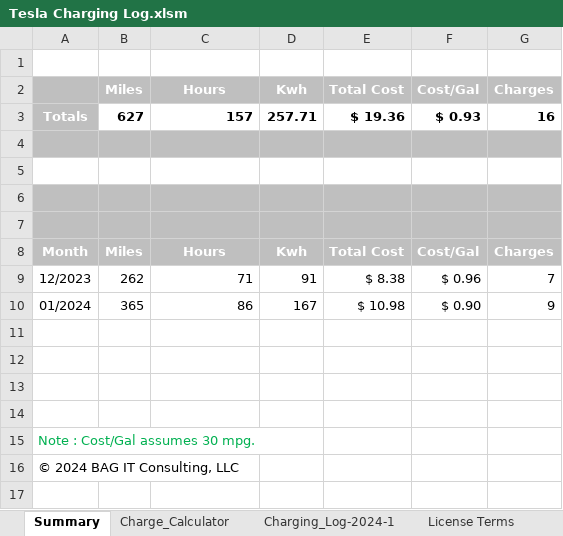
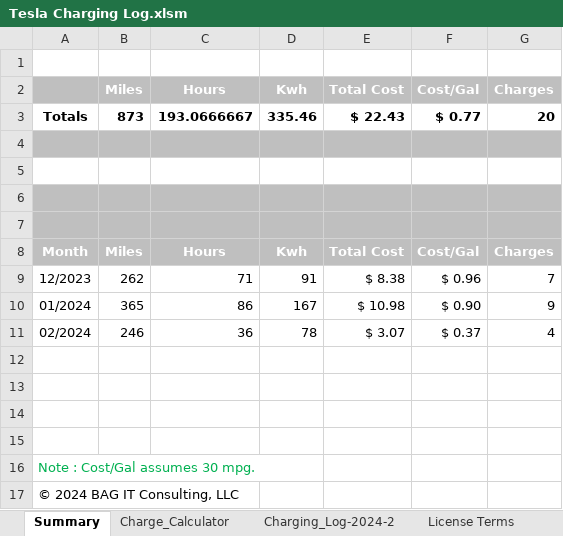
Before and after one commit to bagitconsultingllc/Tesla_Charging_Log, an Excel workbook: Tesla Charging Log.xlsm, sheet Summary, drawn as a sheet; values as stored, in another font and other column widths than the file's, no borders; removed rows and columns are numbered as before the commit, all else as after; the diff names each change by its address in the sheet, - before the commit and + after, or states it on an @@ line.

Commit message:
Home or Other charging rates
Allow option of either Home or Other charging rates. Home rate is set from hidden Rates sheet. Other rates are meant to be set in the cells under the option button.

```diff
--- a/Tesla Charging Log.xlsm (sheet Summary)
+++ b/Tesla Charging Log.xlsm (sheet Summary)
@@ sheet tab hidden: Charging_Log-2024-1 @@
+sheet tab: Charging_Log-2024-2
-row 3: Totals | 627 | 157 | 257.71 | $ 19.36 | $ 0.93 | 16
+row 3: Totals | 873 | 193.0666667 | 335.46 | $ 22.43 | $ 0.77 | 20
+row 11: 02/2024 | 246 | 36 | 78 | $ 3.07 | $ 0.37 | 4
```
Also changed, not shown: sheet Charge_Calculator, sheet Release Notes, formulas that keep their value, hidden cells, charts or pictures.
